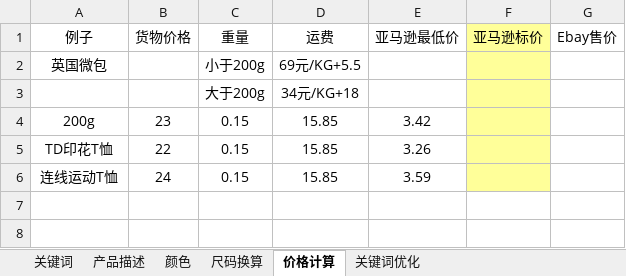
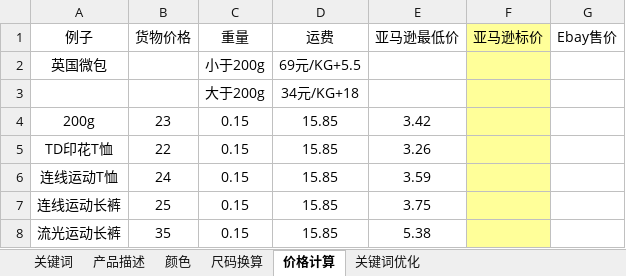
Before and after one commit to lisixinyanni/work-on-amazon, an Excel workbook: zxk/常用关键词库zxk.xlsx, sheet 价格计算, drawn as a sheet; values as stored, in another font and other column widths than the file's, no borders; the diff names each change by its address in the sheet, - before the commit and + after, or states it on an @@ line.

```diff
--- a/zxk/常用关键词库zxk.xlsx (sheet 价格计算)
+++ b/zxk/常用关键词库zxk.xlsx (sheet 价格计算)
+row 7: 连线运动长裤 | 25 | 0.15 | 15.85 | 3.75
+row 8: 流光运动长裤 | 35 | 0.15 | 15.85 | 5.38
```
Also changed, not shown: 7 other files.
